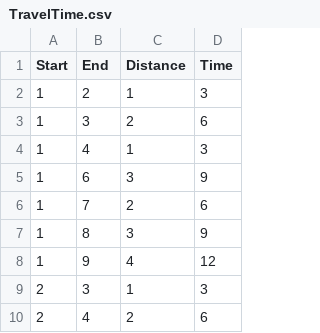
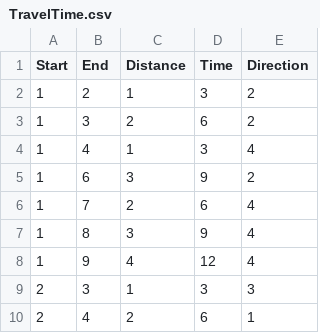
Before and after one commit to kushrast/SkyriseOptimalPath, a CSV file: TravelTime.csv, drawn as a sheet; only a part is shown; the diff names each change by its address in the sheet, - before the commit and + after, or states it on an @@ line.

```diff
--- a/TravelTime.csv
+++ b/TravelTime.csv
+column E (Direction), rows 2-10: 2 | 2 | 4 | 2 | 4 | 4 | 4 | 3 | 1
```
Also changed, not shown: 4 other files.
